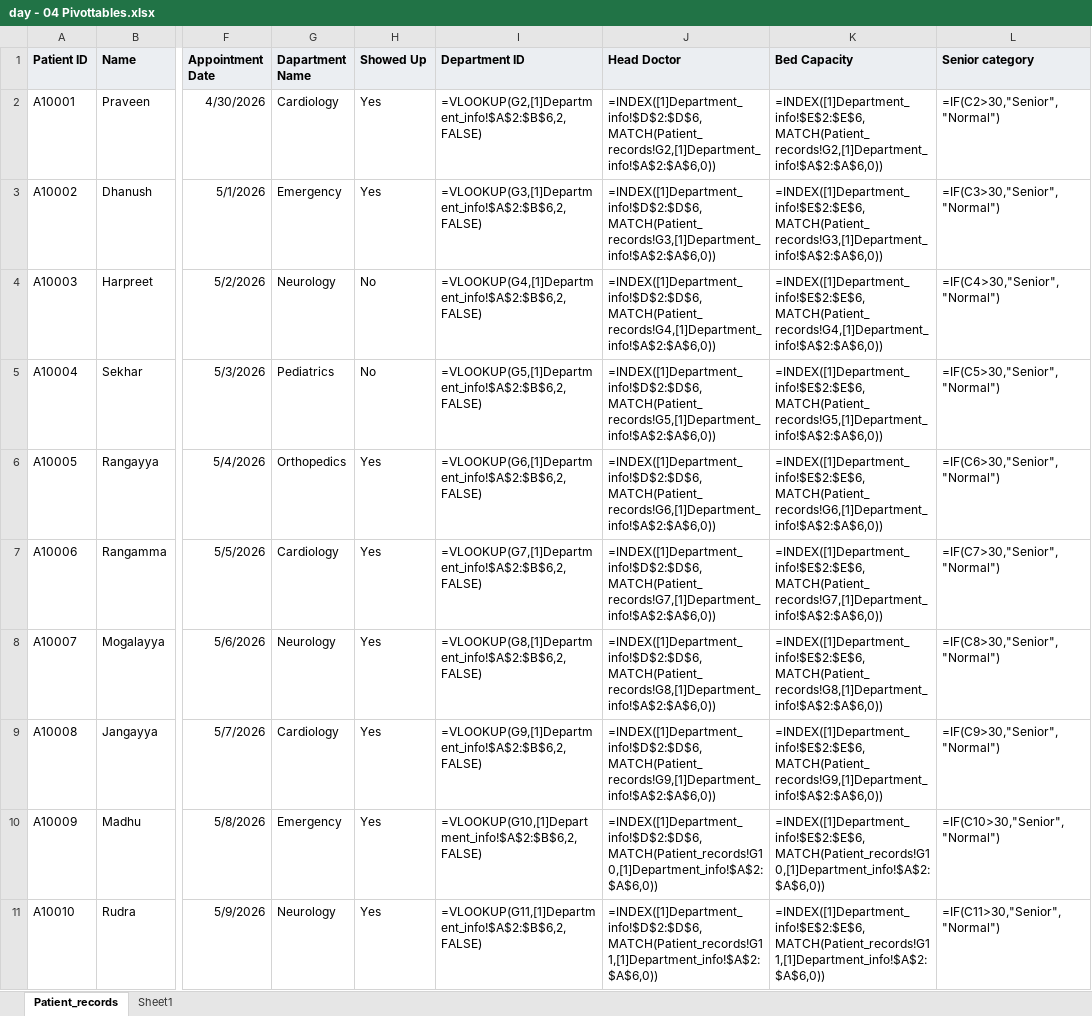
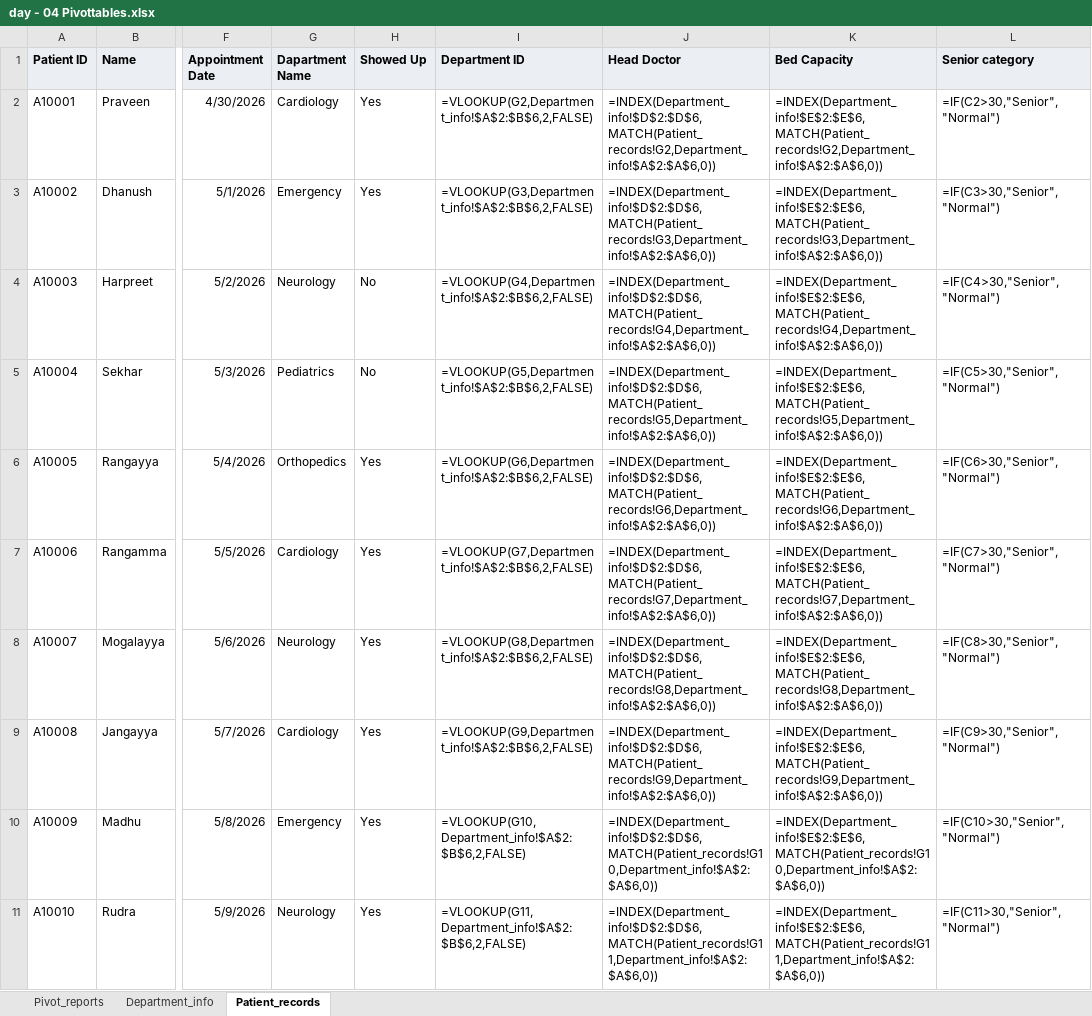
Before and after one commit to Praveen07ml/healthcare-analyst-journey, an Excel workbook: excel-files/day - 04 Pivottables.xlsx, sheet Patient_records, drawn as a sheet; only a part is shown, gaps mark what is left out; values as stored, in another font and other column widths than the file's, no borders; formulas are shown in place of their values; the diff covers the shown part only; the diff names each change by its address in the sheet, - before the commit and + after, or states it on an @@ line.

Commit message:
Upload my Pivot tables excel workbook with patient records

```diff
--- a/excel-files/day - 04 Pivottables.xlsx (sheet Patient_records)
+++ b/excel-files/day - 04 Pivottables.xlsx (sheet Patient_records)
-sheet tab: Sheet1
+sheet tab: Pivot_reports
+sheet tab: Department_info
-I2 (Department ID): =VLOOKUP(G2,[1]Department_info!$A$2:$B$6,2,FALSE)
+I2 (Department ID): =VLOOKUP(G2,Department_info!$A$2:$B$6,2,FALSE)
-J2 (Head Doctor): =INDEX([1]Department_info!$D$2:$D$6,MATCH(Patient_records!G2,[1]Department_info!$A$2:$A$6,0))
+J2 (Head Doctor): =INDEX(Department_info!$D$2:$D$6,MATCH(Patient_records!G2,Department_info!$A$2:$A$6,0))
-K2 (Bed Capacity): =INDEX([1]Department_info!$E$2:$E$6,MATCH(Patient_records!G2,[1]Department_info!$A$2:$A$6,0))
+K2 (Bed Capacity): =INDEX(Department_info!$E$2:$E$6,MATCH(Patient_records!G2,Department_info!$A$2:$A$6,0))
-I3 (Department ID): =VLOOKUP(G3,[1]Department_info!$A$2:$B$6,2,FALSE)
+I3 (Department ID): =VLOOKUP(G3,Department_info!$A$2:$B$6,2,FALSE)
-J3 (Head Doctor): =INDEX([1]Department_info!$D$2:$D$6,MATCH(Patient_records!G3,[1]Department_info!$A$2:$A$6,0))
+J3 (Head Doctor): =INDEX(Department_info!$D$2:$D$6,MATCH(Patient_records!G3,Department_info!$A$2:$A$6,0))
-K3 (Bed Capacity): =INDEX([1]Department_info!$E$2:$E$6,MATCH(Patient_records!G3,[1]Department_info!$A$2:$A$6,0))
+K3 (Bed Capacity): =INDEX(Department_info!$E$2:$E$6,MATCH(Patient_records!G3,Department_info!$A$2:$A$6,0))
-I4 (Department ID): =VLOOKUP(G4,[1]Department_info!$A$2:$B$6,2,FALSE)
+I4 (Department ID): =VLOOKUP(G4,Department_info!$A$2:$B$6,2,FALSE)
-J4 (Head Doctor): =INDEX([1]Department_info!$D$2:$D$6,MATCH(Patient_records!G4,[1]Department_info!$A$2:$A$6,0))
+J4 (Head Doctor): =INDEX(Department_info!$D$2:$D$6,MATCH(Patient_records!G4,Department_info!$A$2:$A$6,0))
-K4 (Bed Capacity): =INDEX([1]Department_info!$E$2:$E$6,MATCH(Patient_records!G4,[1]Department_info!$A$2:$A$6,0))
+K4 (Bed Capacity): =INDEX(Department_info!$E$2:$E$6,MATCH(Patient_records!G4,Department_info!$A$2:$A$6,0))
-I5 (Department ID): =VLOOKUP(G5,[1]Department_info!$A$2:$B$6,2,FALSE)
+I5 (Department ID): =VLOOKUP(G5,Department_info!$A$2:$B$6,2,FALSE)
-J5 (Head Doctor): =INDEX([1]Department_info!$D$2:$D$6,MATCH(Patient_records!G5,[1]Department_info!$A$2:$A$6,0))
+J5 (Head Doctor): =INDEX(Department_info!$D$2:$D$6,MATCH(Patient_records!G5,Department_info!$A$2:$A$6,0))
-K5 (Bed Capacity): =INDEX([1]Department_info!$E$2:$E$6,MATCH(Patient_records!G5,[1]Department_info!$A$2:$A$6,0))
+K5 (Bed Capacity): =INDEX(Department_info!$E$2:$E$6,MATCH(Patient_records!G5,Department_info!$A$2:$A$6,0))
-I6 (Department ID): =VLOOKUP(G6,[1]Department_info!$A$2:$B$6,2,FALSE)
+I6 (Department ID): =VLOOKUP(G6,Department_info!$A$2:$B$6,2,FALSE)
-J6 (Head Doctor): =INDEX([1]Department_info!$D$2:$D$6,MATCH(Patient_records!G6,[1]Department_info!$A$2:$A$6,0))
+J6 (Head Doctor): =INDEX(Department_info!$D$2:$D$6,MATCH(Patient_records!G6,Department_info!$A$2:$A$6,0))
-K6 (Bed Capacity): =INDEX([1]Department_info!$E$2:$E$6,MATCH(Patient_records!G6,[1]Department_info!$A$2:$A$6,0))
+K6 (Bed Capacity): =INDEX(Department_info!$E$2:$E$6,MATCH(Patient_records!G6,Department_info!$A$2:$A$6,0))
-I7 (Department ID): =VLOOKUP(G7,[1]Department_info!$A$2:$B$6,2,FALSE)
+I7 (Department ID): =VLOOKUP(G7,Department_info!$A$2:$B$6,2,FALSE)
-J7 (Head Doctor): =INDEX([1]Department_info!$D$2:$D$6,MATCH(Patient_records!G7,[1]Department_info!$A$2:$A$6,0))
+J7 (Head Doctor): =INDEX(Department_info!$D$2:$D$6,MATCH(Patient_records!G7,Department_info!$A$2:$A$6,0))
-K7 (Bed Capacity): =INDEX([1]Department_info!$E$2:$E$6,MATCH(Patient_records!G7,[1]Department_info!$A$2:$A$6,0))
+K7 (Bed Capacity): =INDEX(Department_info!$E$2:$E$6,MATCH(Patient_records!G7,Department_info!$A$2:$A$6,0))
-I8 (Department ID): =VLOOKUP(G8,[1]Department_info!$A$2:$B$6,2,FALSE)
+I8 (Department ID): =VLOOKUP(G8,Department_info!$A$2:$B$6,2,FALSE)
-J8 (Head Doctor): =INDEX([1]Department_info!$D$2:$D$6,MATCH(Patient_records!G8,[1]Department_info!$A$2:$A$6,0))
+J8 (Head Doctor): =INDEX(Department_info!$D$2:$D$6,MATCH(Patient_records!G8,Department_info!$A$2:$A$6,0))
-K8 (Bed Capacity): =INDEX([1]Department_info!$E$2:$E$6,MATCH(Patient_records!G8,[1]Department_info!$A$2:$A$6,0))
+K8 (Bed Capacity): =INDEX(Department_info!$E$2:$E$6,MATCH(Patient_records!G8,Department_info!$A$2:$A$6,0))
-I9 (Department ID): =VLOOKUP(G9,[1]Department_info!$A$2:$B$6,2,FALSE)
+I9 (Department ID): =VLOOKUP(G9,Department_info!$A$2:$B$6,2,FALSE)
-J9 (Head Doctor): =INDEX([1]Department_info!$D$2:$D$6,MATCH(Patient_records!G9,[1]Department_info!$A$2:$A$6,0))
+J9 (Head Doctor): =INDEX(Department_info!$D$2:$D$6,MATCH(Patient_records!G9,Department_info!$A$2:$A$6,0))
-K9 (Bed Capacity): =INDEX([1]Department_info!$E$2:$E$6,MATCH(Patient_records!G9,[1]Department_info!$A$2:$A$6,0))
+K9 (Bed Capacity): =INDEX(Department_info!$E$2:$E$6,MATCH(Patient_records!G9,Department_info!$A$2:$A$6,0))
-I10 (Department ID): =VLOOKUP(G10,[1]Department_info!$A$2:$B$6,2,FALSE)
+I10 (Department ID): =VLOOKUP(G10,Department_info!$A$2:$B$6,2,FALSE)
-J10 (Head Doctor): =INDEX([1]Department_info!$D$2:$D$6,MATCH(Patient_records!G10,[1]Department_info!$A$2:$A$6,0))
+J10 (Head Doctor): =INDEX(Department_info!$D$2:$D$6,MATCH(Patient_records!G10,Department_info!$A$2:$A$6,0))
-K10 (Bed Capacity): =INDEX([1]Department_info!$E$2:$E$6,MATCH(Patient_records!G10,[1]Department_info!$A$2:$A$6,0))
+K10 (Bed Capacity): =INDEX(Department_info!$E$2:$E$6,MATCH(Patient_records!G10,Department_info!$A$2:$A$6,0))
-I11 (Department ID): =VLOOKUP(G11,[1]Department_info!$A$2:$B$6,2,FALSE)
+I11 (Department ID): =VLOOKUP(G11,Department_info!$A$2:$B$6,2,FALSE)
-J11 (Head Doctor): =INDEX([1]Department_info!$D$2:$D$6,MATCH(Patient_records!G11,[1]Department_info!$A$2:$A$6,0))
+J11 (Head Doctor): =INDEX(Department_info!$D$2:$D$6,MATCH(Patient_records!G11,Department_info!$A$2:$A$6,0))
-K11 (Bed Capacity): =INDEX([1]Department_info!$E$2:$E$6,MATCH(Patient_records!G11,[1]Department_info!$A$2:$A$6,0))
+K11 (Bed Capacity): =INDEX(Department_info!$E$2:$E$6,MATCH(Patient_records!G11,Department_info!$A$2:$A$6,0))
```
Also changed, not shown: 60 edited cells elsewhere in this sheet.
